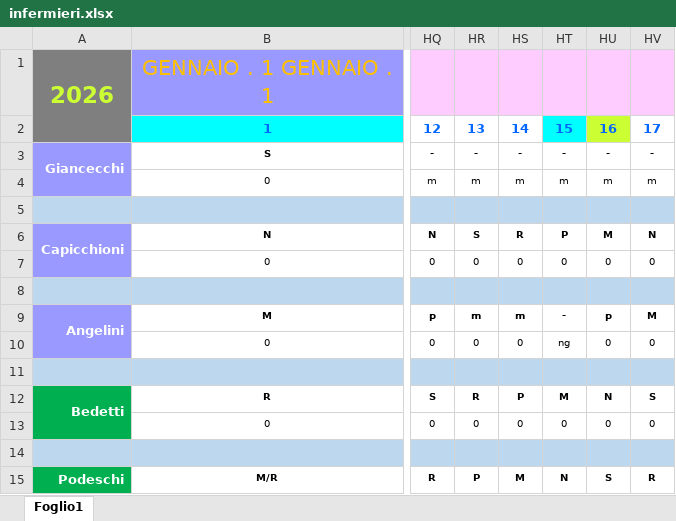
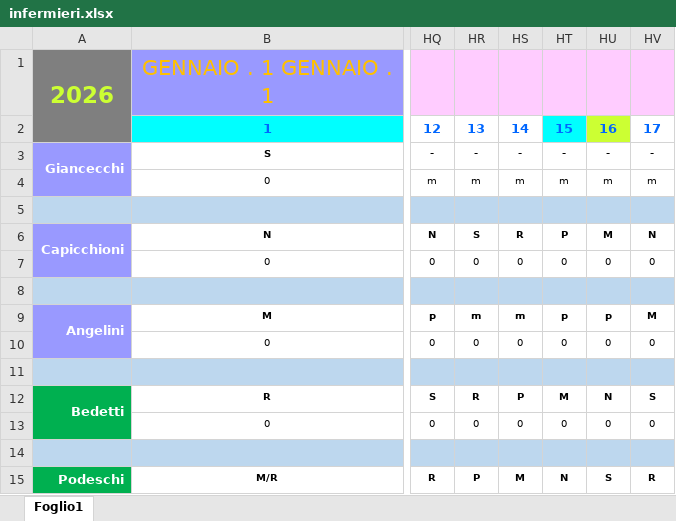
Before and after one commit to centrale118rsm-code/Turni-Infermieri-2026, an Excel workbook: infermieri.xlsx, sheet Foglio1, drawn as a sheet; only a part is shown, gaps mark what is left out; values as stored, in another font and other column widths than the file's, no borders; conditional formats not drawn; the diff names each change by its address in the sheet, - before the commit and + after, or states it on an @@ line.

Commit message:
Aggiornamento 06/06/2026 13:51

```diff
--- a/infermieri.xlsx (sheet Foglio1)
+++ b/infermieri.xlsx (sheet Foglio1)
-HT9: -
+HT9: p
-HT10: ng
+HT10: 0
```
